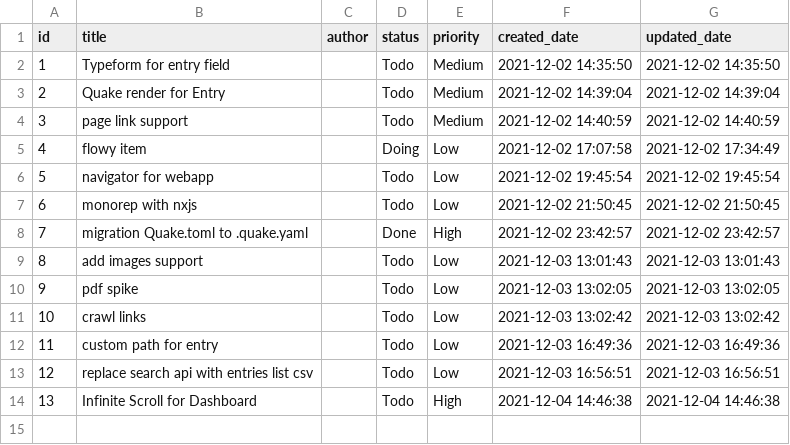
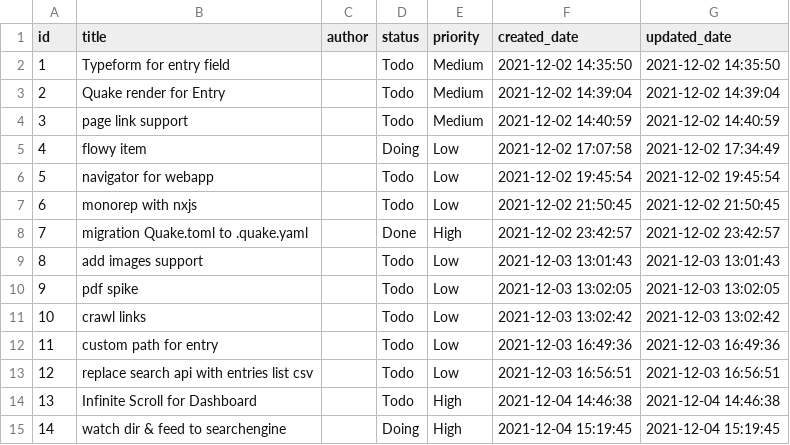
Before and after one commit to phodal/quake, a CSV file: _fixtures/story/entries.csv, drawn as a sheet; the diff names each change by its address in the sheet, - before the commit and + after, or states it on an @@ line.

```diff
--- a/_fixtures/story/entries.csv
+++ b/_fixtures/story/entries.csv
+row 15: 14 | watch dir & feed to searchengine |  | Doing | High | 2021-12-04 15:19:45 | 2021-12-04 15:19:45
```
Also changed, not shown: 2 other files.
